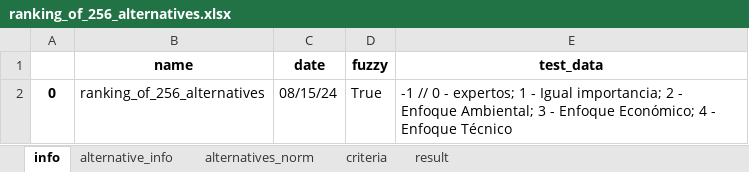
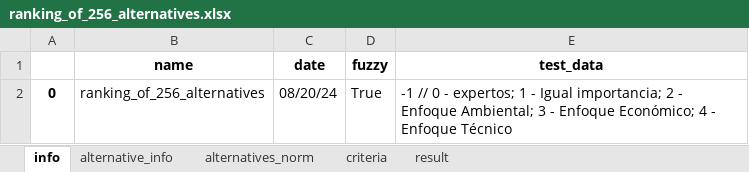
Before and after one commit to MateoBarrera/ResearchDev, an Excel workbook: Repo/Articulo1/output/ranking_of_256_alternatives.xlsx, sheet info, drawn as a sheet; values as stored, in another font and other column widths than the file's, no borders; the diff names each change by its address in the sheet, - before the commit and + after, or states it on an @@ line.

```diff
--- a/Repo/Articulo1/output/ranking_of_256_alternatives.xlsx (sheet info)
+++ b/Repo/Articulo1/output/ranking_of_256_alternatives.xlsx (sheet info)
-C2 (date): 08/15/24
+C2 (date): 08/20/24
```
Also changed, not shown: case_studies/results/santa_rosalia/ranking_of_256_alternatives.xlsx, 4 other files.
